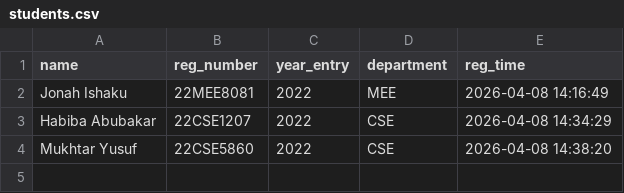
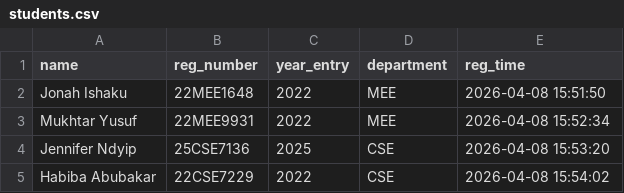
Before and after one commit to top-guy/smart_attendance, a CSV file: students.csv, drawn as a sheet.

```diff
--- a/students.csv
+++ b/students.csv
@@ -1,4 +1,5 @@
 name,reg_number,year_entry,department,reg_time
-Jonah Ishaku,22MEE8081,2022,MEE,2026-04-08 14:16:49
-Habiba Abubakar,22CSE1207,2022,CSE,2026-04-08 14:34:29
-Mukhtar Yusuf,22CSE5860,2022,CSE,2026-04-08 14:38:20
+Jonah Ishaku,22MEE1648,2022,MEE,2026-04-08 15:51:50
+Mukhtar Yusuf,22MEE9931,2022,MEE,2026-04-08 15:52:34
+Jennifer Ndyip,25CSE7136,2025,CSE,2026-04-08 15:53:20
+Habiba Abubakar,22CSE7229,2022,CSE,2026-04-08 15:54:02
```
Also changed, not shown: attendance.csv, 23 other files.
